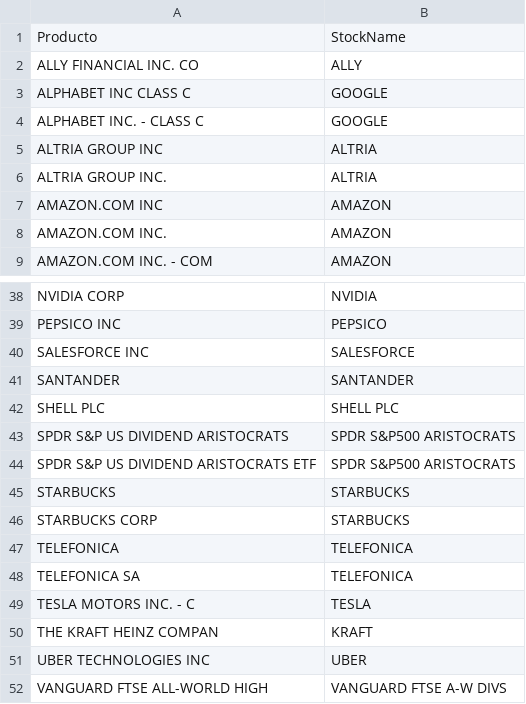
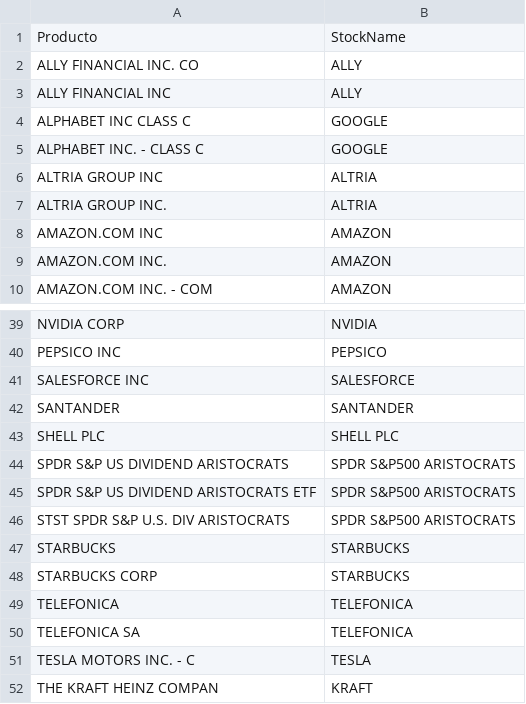
Before and after one commit to sebasilva171923/Python_DEGIRO_02, a CSV file: INPUT/stocknames.csv, drawn as a sheet; only a part is shown, gaps mark what is left out; the shorter side is filled out with more unchanged rows.

Commit message:
new-ticker-inputs

```diff
--- a/INPUT/stocknames.csv
+++ b/INPUT/stocknames.csv
@@ -2,2 +2,3 @@
 ALLY FINANCIAL INC. CO;ALLY
+ALLY FINANCIAL INC;ALLY
 ALPHABET INC CLASS C;GOOGLE
@@ -44,2 +45,3 @@ SPDR S&P US DIVIDEND ARISTOCRATS;SPDR S&P500 ARISTOCRATS
 SPDR S&P US DIVIDEND ARISTOCRATS ETF;SPDR S&P500 ARISTOCRATS
+STST SPDR S&P U.S. DIV ARISTOCRATS;SPDR S&P500 ARISTOCRATS
 STARBUCKS;STARBUCKS
```
Also changed, not shown: 1 other file.
